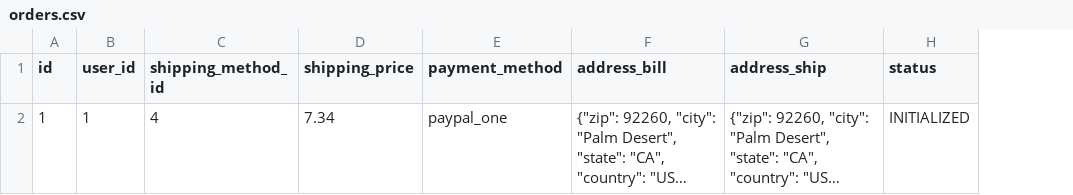
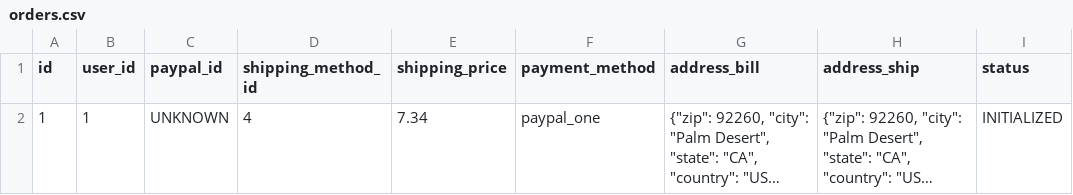
Before and after one commit to gamesguru/ntdb-old, a CSV file: data/csv/nt/orders.csv, drawn as a sheet; only a part is shown; long unchanged cells end in …; the diff names each change by its address in the sheet, - before the commit and + after, or states it on an @@ line.

Commit message:
add paypal_id to orders

```diff
--- a/data/csv/nt/orders.csv
+++ b/data/csv/nt/orders.csv
+column C (paypal_id), row 2: UNKNOWN
```
Also changed, not shown: 2 other files.
